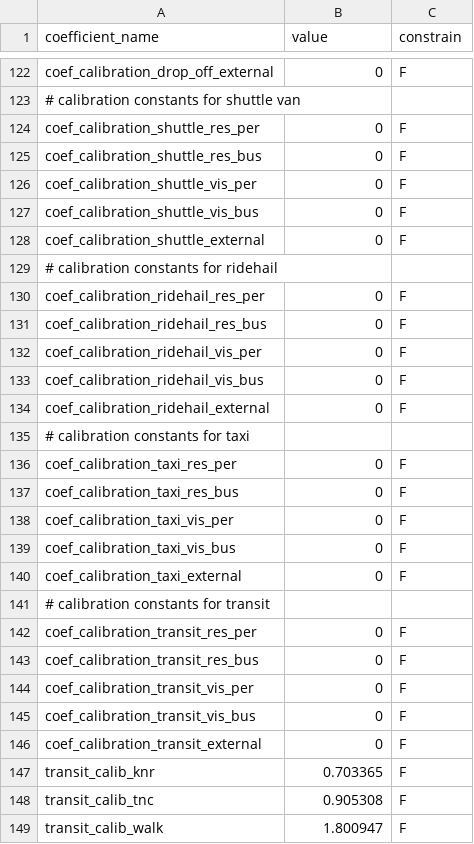
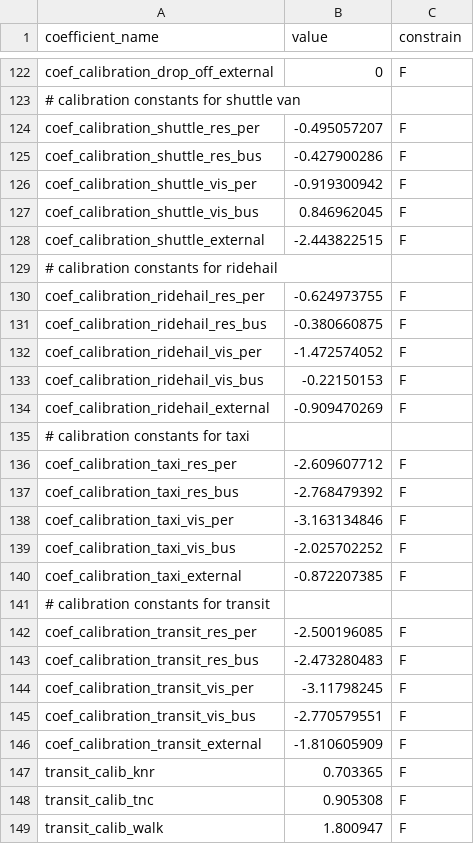
Before and after one commit to SANDAG/ABM, a CSV file: src/asim/configs/airport.SAN/trip_mode_choice_coefficients.csv, drawn as a sheet; only a part is shown, gaps mark what is left out; the diff covers the shown part only.

Commit message:
initial calibration updates

```diff
--- a/src/asim/configs/airport.SAN/trip_mode_choice_coefficients.csv
+++ b/src/asim/configs/airport.SAN/trip_mode_choice_coefficients.csv
@@ -123,25 +123,25 @@ coef_calibration_drop_off_external,0,F
 # calibration constants for shuttle van,,
-coef_calibration_shuttle_res_per,0,F
-coef_calibration_shuttle_res_bus,0,F
-coef_calibration_shuttle_vis_per,0,F
-coef_calibration_shuttle_vis_bus,0,F
-coef_calibration_shuttle_external,0,F
+coef_calibration_shuttle_res_per,-0.495057207,F
+coef_calibration_shuttle_res_bus,-0.427900286,F
+coef_calibration_shuttle_vis_per,-0.919300942,F
+coef_calibration_shuttle_vis_bus,0.846962045,F
+coef_calibration_shuttle_external,-2.443822515,F
 # calibration constants for ridehail,,
-coef_calibration_ridehail_res_per,0,F
-coef_calibration_ridehail_res_bus,0,F
-coef_calibration_ridehail_vis_per,0,F
-coef_calibration_ridehail_vis_bus,0,F
-coef_calibration_ridehail_external,0,F
+coef_calibration_ridehail_res_per,-0.624973755,F
+coef_calibration_ridehail_res_bus,-0.380660875,F
+coef_calibration_ridehail_vis_per,-1.472574052,F
+coef_calibration_ridehail_vis_bus,-0.22150153,F
+coef_calibration_ridehail_external,-0.909470269,F
 # calibration constants for taxi,,
-coef_calibration_taxi_res_per,0,F
-coef_calibration_taxi_res_bus,0,F
-coef_calibration_taxi_vis_per,0,F
-coef_calibration_taxi_vis_bus,0,F
-coef_calibration_taxi_external,0,F
+coef_calibration_taxi_res_per,-2.609607712,F
+coef_calibration_taxi_res_bus,-2.768479392,F
+coef_calibration_taxi_vis_per,-3.163134846,F
+coef_calibration_taxi_vis_bus,-2.025702252,F
+coef_calibration_taxi_external,-0.872207385,F
 # calibration constants for transit,,
-coef_calibration_transit_res_per,0,F
-coef_calibration_transit_res_bus,0,F
-coef_calibration_transit_vis_per,0,F
-coef_calibration_transit_vis_bus,0,F
-coef_calibration_transit_external,0,F
+coef_calibration_transit_res_per,-2.500196085,F
+coef_calibration_transit_res_bus,-2.473280483,F
+coef_calibration_transit_vis_per,-3.11798245,F
+coef_calibration_transit_vis_bus,-2.770579551,F
+coef_calibration_transit_external,-1.810605909,F
 transit_calib_knr,0.703365,F
```
Also changed, not shown: 5 edited cells elsewhere in this file.
